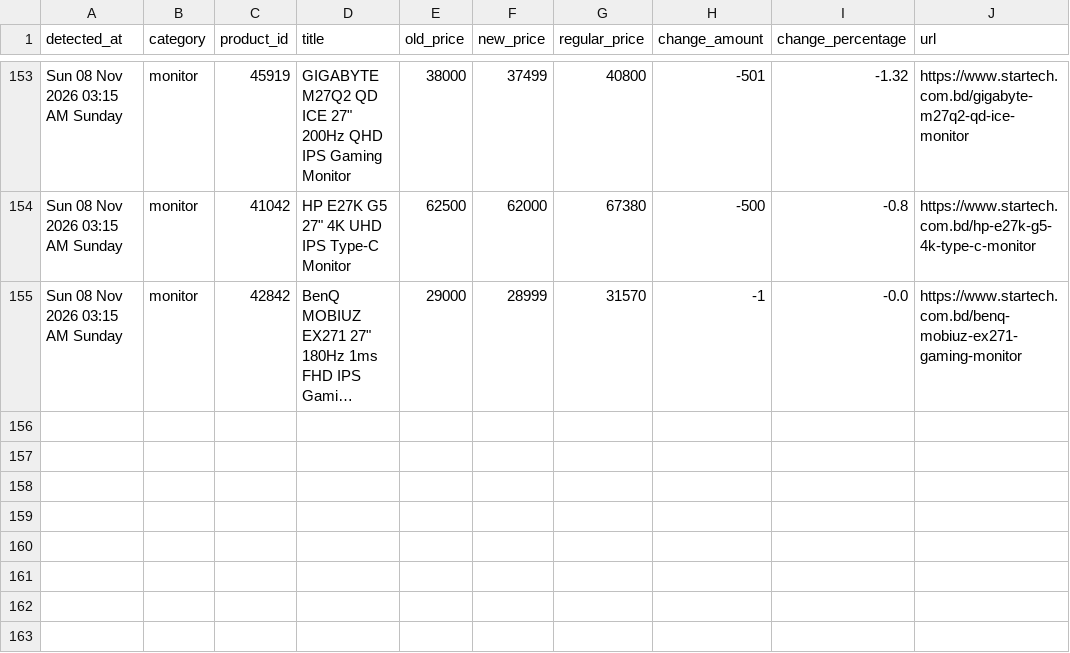
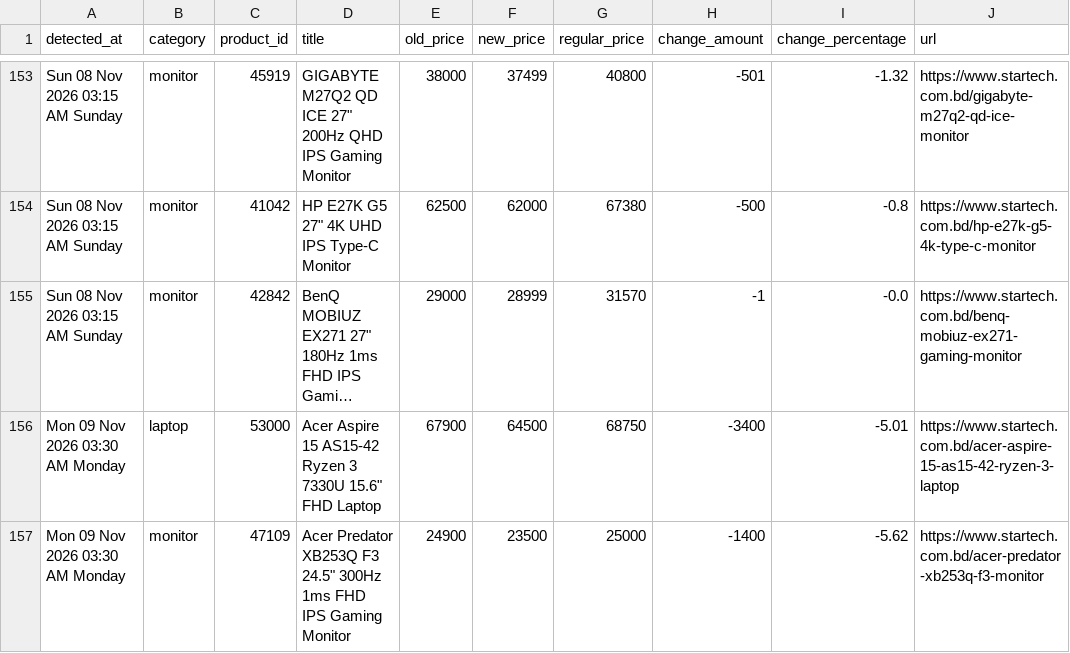
Before and after one commit to srtfile/startech, a CSV file: startech_price_drops.csv, drawn as a sheet; only a part is shown, gaps mark what is left out; long unchanged cells end in …; the diff names each change by its address in the sheet, - before the commit and + after, or states it on an @@ line.

```diff
--- a/startech_price_drops.csv
+++ b/startech_price_drops.csv
+row 156: Mon 09 Nov 2026 03:30 AM Monday | laptop | 53000 | Acer Aspire 15 AS15-42 Ryzen 3 7330U 15.6" FHD Laptop | 67900 | 64500 | 68750 | -3400 | -5.01 | https://www.startech.com.bd/acer-aspire-15-as15-42-ryzen-3-laptop
+row 157: Mon 09 Nov 2026 03:30 AM Monday | monitor | 47109 | Acer Predator XB253Q F3 24.5" 300Hz 1ms FHD IPS Gaming Monitor | 24900 | 23500 | 25000 | -1400 | -5.62 | https://www.startech.com.bd/acer-predator-xb253q-f3-monitor
```
Also changed, not shown: history/daily_runs_log.csv, startech_graphics_card.csv, 31 other files.
